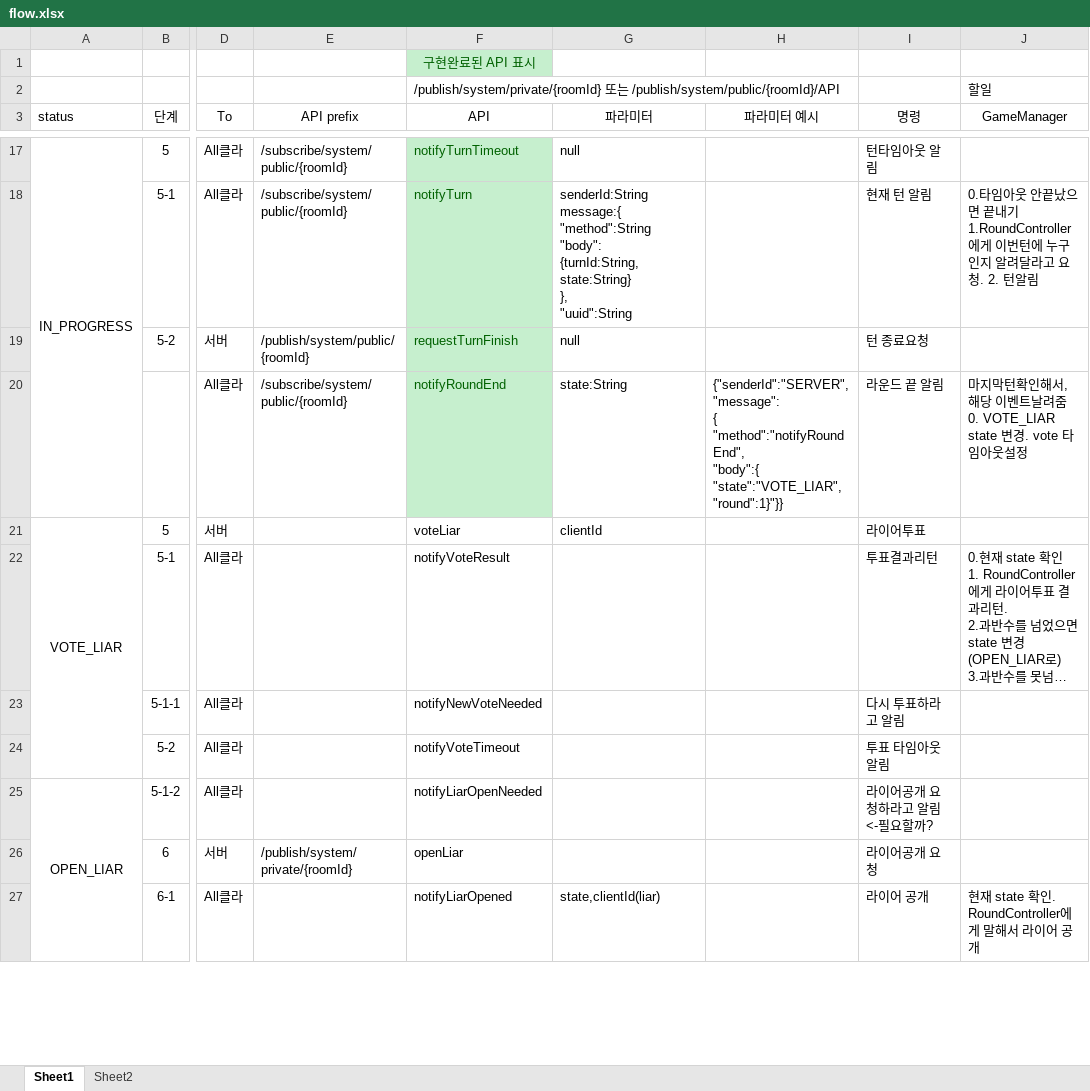
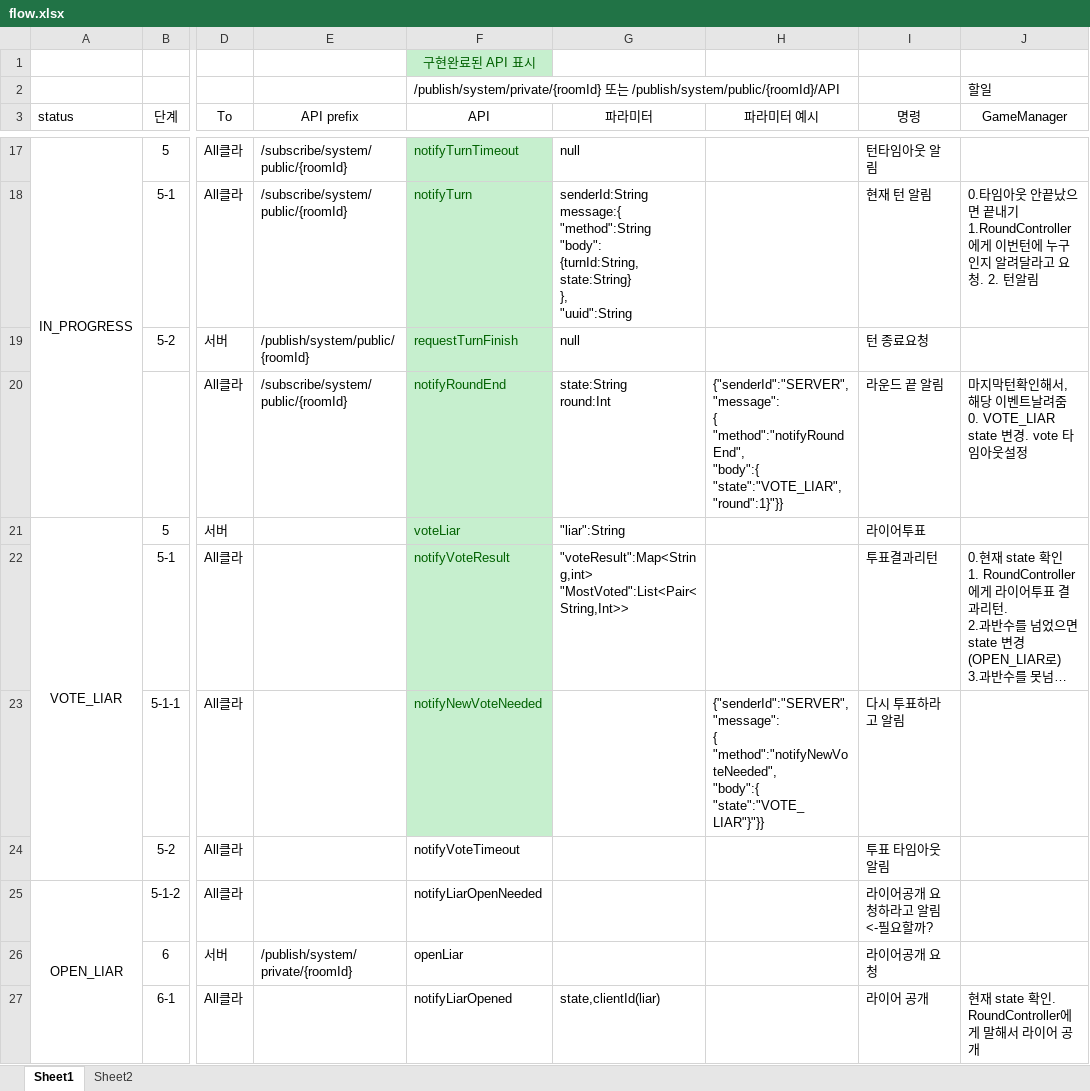
Before and after one commit to LiarGameDevelop/LiarGameServer, an Excel workbook: doc/flow.xlsx, sheet Sheet1, drawn as a sheet; only a part is shown, gaps mark what is left out; long unchanged cells end in …; values as stored, in another font and other column widths than the file's, no borders; ↵ is a line break in a cell; the diff names each change by its address in the sheet, - before the commit and + after, or states it on an @@ line.

Commit message:
[Add] voteLiar API

```diff
--- a/doc/flow.xlsx (sheet Sheet1)
+++ b/doc/flow.xlsx (sheet Sheet1)
-G20 (파라미터): state:String
+G20 (파라미터): state:String ↵ round:Int
@@ F21:F23 fill: none → #C6EFCE, text colour: black → #006100 @@
-G21 (파라미터): clientId
+G21 (파라미터): "liar":String
-G22 (파라미터): (empty)
+G22 (파라미터): "voteResult":Map<String,int> ↵ "MostVoted":List<Pair<String,Int>>
-H23 (파라미터 예시): (empty)
+H23 (파라미터 예시): {"senderId":"SERVER", ↵ "message": ↵ { ↵ "method":"notifyNewVoteNeeded", ↵ "body":{ ↵ "state":"VOTE_LIAR"}"}}
```
Also changed, not shown: sheet Sheet2, 11 other files.
